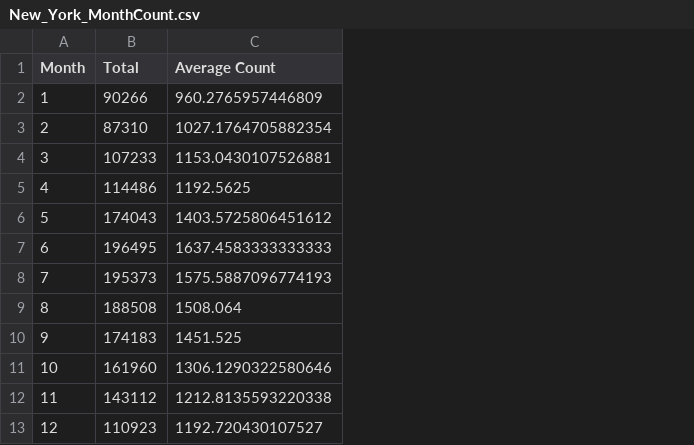
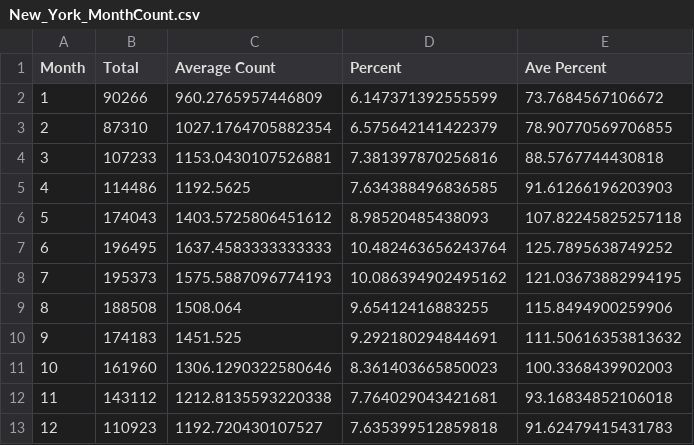
Before and after one commit to junyang42/Project_1, a CSV file: NY Red Light Violation/New_York_MonthCount.csv, drawn as a sheet; the diff names each change by its address in the sheet, - before the commit and + after, or states it on an @@ line.

Commit message:
Update New_York_MonthCount.csv

```diff
--- a/NY Red Light Violation/New_York_MonthCount.csv
+++ b/NY Red Light Violation/New_York_MonthCount.csv
+column D (Percent), rows 2-13: 6.147371392555599 | 6.575642141422379 | 7.381397870256816 | 7.634388496836585 | 8.98520485438093 | 10.482463656243764 | 10.086394902495162 | 9.65412416883255 | 9.292180294844691 | 8.361403665850023 | 7.764029043421681 | 7.635399512859818
+column E (Ave Percent), rows 2-13: 73.7684567106672 | 78.90770569706855 | 88.5767744430818 | 91.61266196203903 | 107.82245825257118 | 125.7895638749252 | 121.03673882994195 | 115.8494900259906 | 111.50616353813632 | 100.3368439902003 | 93.16834852106018 | 91.62479415431783
```
